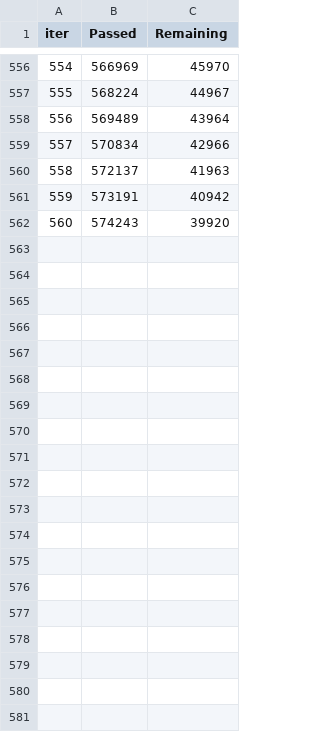
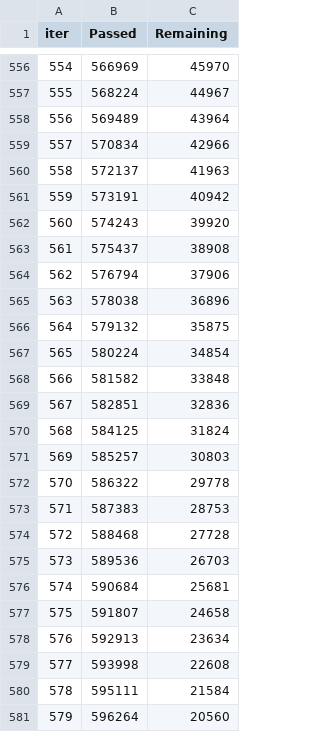
Before and after one commit to ivanchetvergov/rec-sys-ml-25m, a TSV file: catboost_info/time_left.tsv, drawn as a sheet; only a part is shown, gaps mark what is left out; the diff covers the shown part only.

```diff
--- a/catboost_info/time_left.tsv
+++ b/catboost_info/time_left.tsv
@@ -562 +562,20 @@ iter	Passed	Remaining
 560	574243	39920
+561	575437	38908
+562	576794	37906
+563	578038	36896
+564	579132	35875
+565	580224	34854
+566	581582	33848
+567	582851	32836
+568	584125	31824
+569	585257	30803
+570	586322	29778
+571	587383	28753
+572	588468	27728
+573	589536	26703
+574	590684	25681
+575	591807	24658
+576	592913	23634
+577	593998	22608
+578	595111	21584
+579	596264	20560
```
Also changed, not shown: 20 added rows elsewhere in this file, catboost_info/test_error.tsv, 18 other files.
